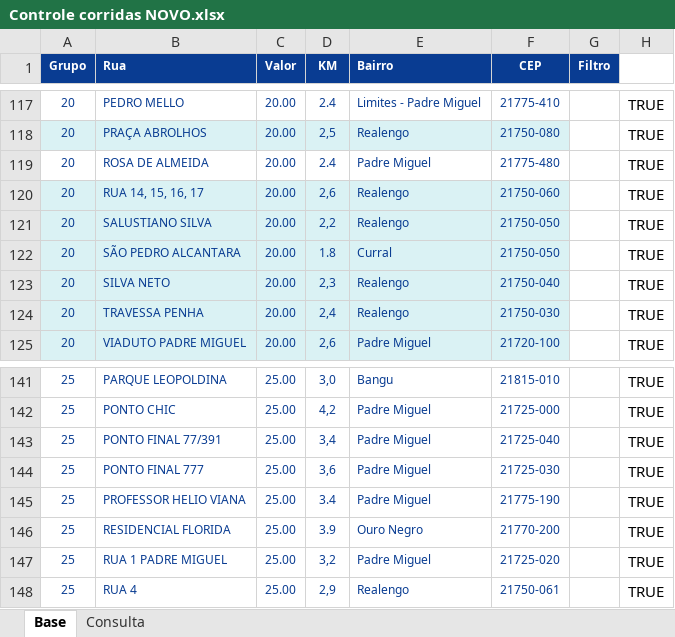
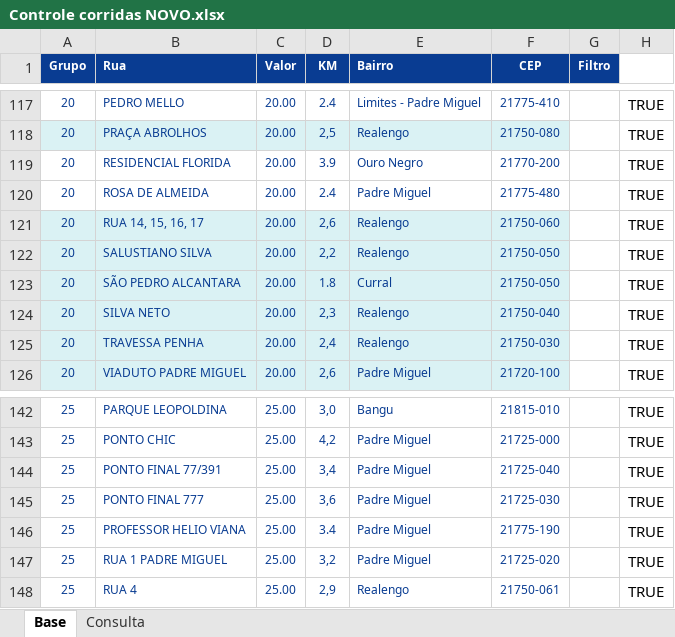
Before and after one commit to PauloOliveira2603/consulta-corridas, an Excel workbook: Controle corridas NOVO.xlsx, sheet Base, drawn as a sheet; only a part is shown, gaps mark what is left out; values as stored, in another font and other column widths than the file's, no borders; removed rows and columns are numbered as before the commit, all else as after; the diff names each change by its address in the sheet, - before the commit and + after, or states it on an @@ line.

Commit message:
Add files via upload

```diff
--- a/Controle corridas NOVO.xlsx (sheet Base)
+++ b/Controle corridas NOVO.xlsx (sheet Base)
+row 119: 20 | RESIDENCIAL FLORIDA | 20.00 | 3.9 | Ouro Negro | 21770-200 |  | TRUE
-row 146: 25 | RESIDENCIAL FLORIDA | 25.00 | 3.9 | Ouro Negro | 21770-200 |  | TRUE
```
Also changed, not shown: formulas that keep their value.
